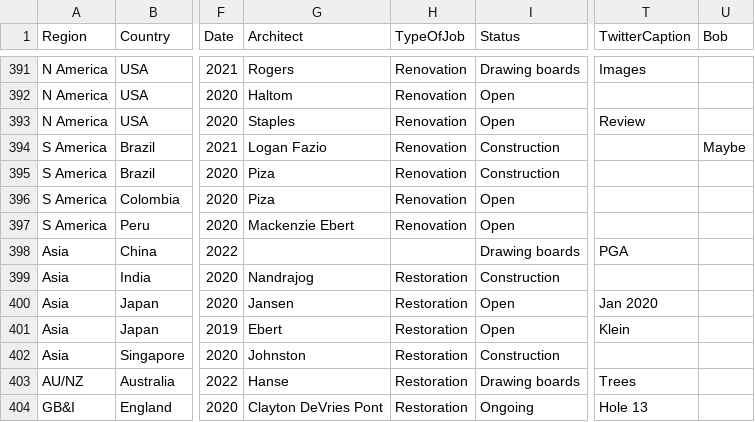
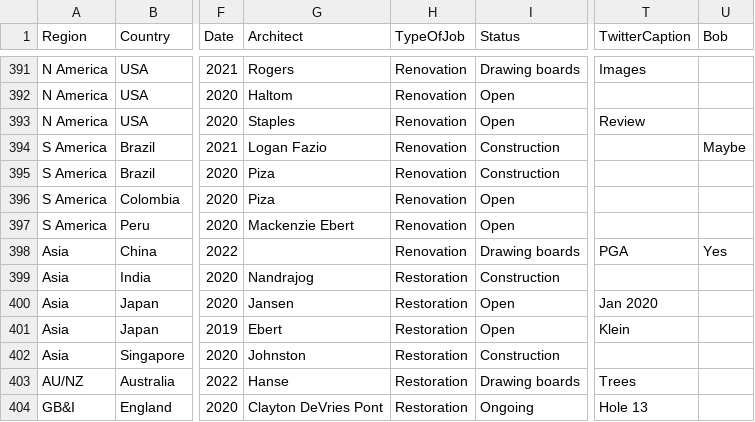
Before and after one commit to thomasvbrown/fescue.github.io, a CSV file: _data/allGolf.csv, drawn as a sheet; only a part is shown, gaps mark what is left out; the diff names each change by its address in the sheet, - before the commit and + after, or states it on an @@ line.

Commit message:
Update allGolf.csv

```diff
--- a/_data/allGolf.csv
+++ b/_data/allGolf.csv
-H398 (TypeOfJob): (empty)
+H398 (TypeOfJob): Renovation
-U398 (Bob): (empty)
+U398 (Bob): Yes
```
